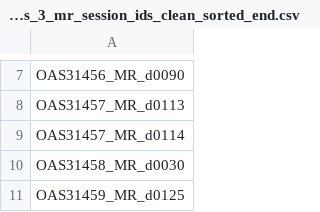
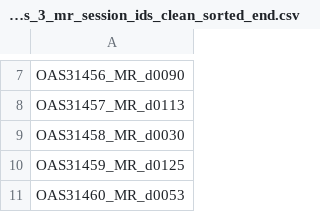
Before and after one commit to KnightTec/mlmi-project, a CSV file: csv/oasis/oasis_3_mr_session_ids_clean_sorted_end.csv, drawn as a sheet; only a part is shown, gaps mark what is left out; the shorter side is filled out with more unchanged rows; the diff names each change by its address in the sheet, - before the commit and + after, or states it on an @@ line.

```diff
--- a/csv/oasis/oasis_3_mr_session_ids_clean_sorted_end.csv
+++ b/csv/oasis/oasis_3_mr_session_ids_clean_sorted_end.csv
-row 9: OAS31457_MR_d0114
```
Also changed, not shown: 2 other files.
